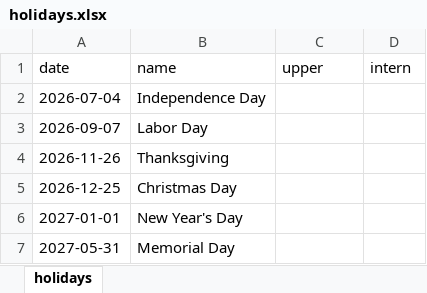
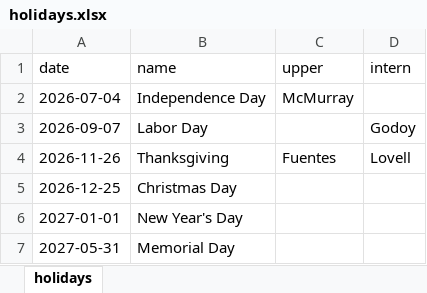
Before and after one commit to JShizzle21/CallScheduleCreator, an Excel workbook: data/holidays.xlsx, sheet holidays, drawn as a sheet; values as stored, in another font and other column widths than the file's, no borders; the diff names each change by its address in the sheet, - before the commit and + after, or states it on an @@ line.

```diff
--- a/data/holidays.xlsx (sheet holidays)
+++ b/data/holidays.xlsx (sheet holidays)
-C2 (upper): (empty)
+C2 (upper): McMurray
-D3 (intern): (empty)
+D3 (intern): Godoy
-C4 (upper): (empty)
+C4 (upper): Fuentes
-D4 (intern): (empty)
+D4 (intern): Lovell
```
